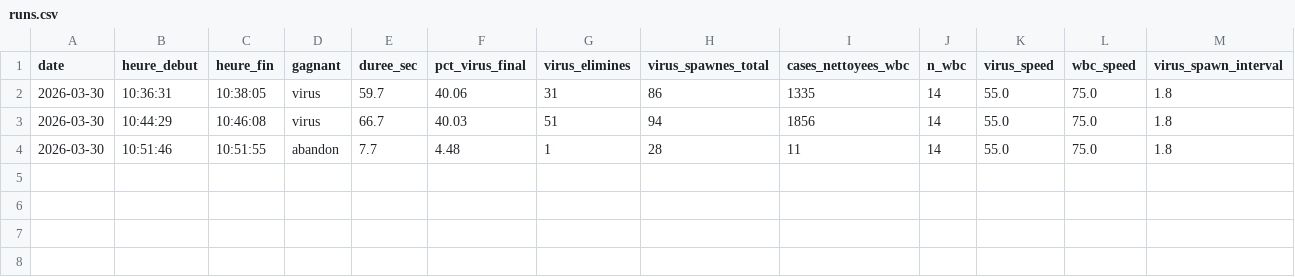
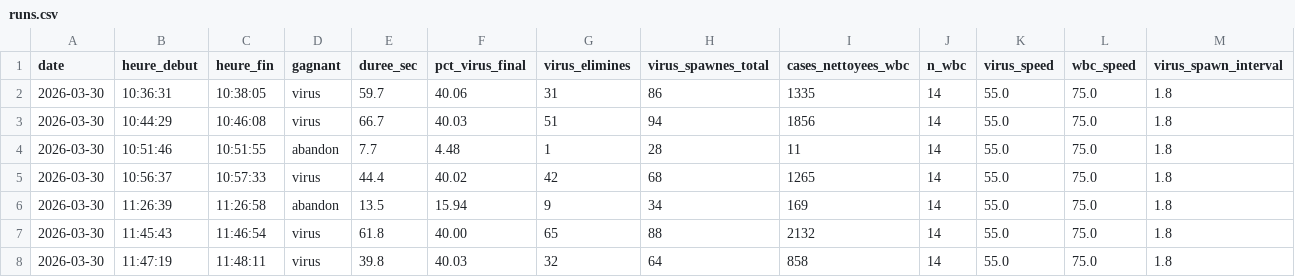
Before and after one commit to PierreLeProgrammeur/Robotique, a CSV file: project/logs/runs.csv, drawn as a sheet; only a part is shown; rows hold the shown columns only; the diff names each change by its address in the sheet, - before the commit and + after, or states it on an @@ line.

```diff
--- a/project/logs/runs.csv
+++ b/project/logs/runs.csv
+row 5: 2026-03-30 | 10:56:37 | 10:57:33 | virus | 44.4 | 40.02 | 42 | 68 | 1265 | 14 | 55.0 | 75.0 | 1.8
+row 6: 2026-03-30 | 11:26:39 | 11:26:58 | abandon | 13.5 | 15.94 | 9 | 34 | 169 | 14 | 55.0 | 75.0 | 1.8
+row 7: 2026-03-30 | 11:45:43 | 11:46:54 | virus | 61.8 | 40.00 | 65 | 88 | 2132 | 14 | 55.0 | 75.0 | 1.8
+row 8: 2026-03-30 | 11:47:19 | 11:48:11 | virus | 39.8 | 40.03 | 32 | 64 | 858 | 14 | 55.0 | 75.0 | 1.8
```
Also changed, not shown: 22 other files.
